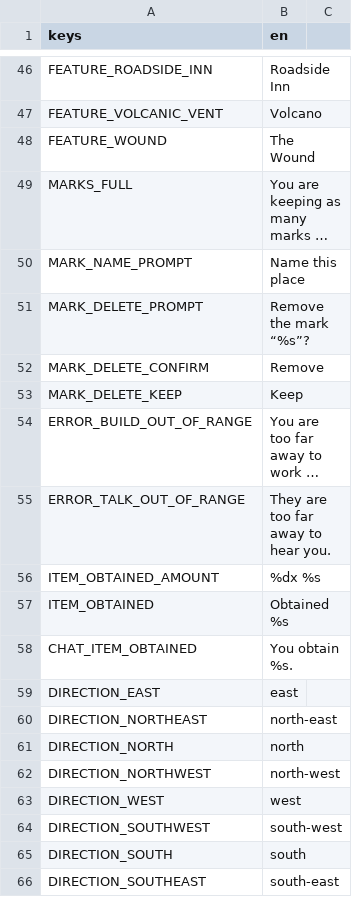
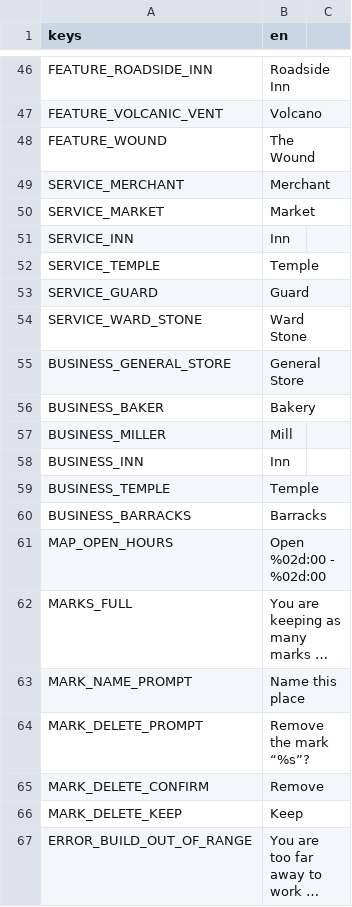
Before and after one commit to tfelix/bestia-behemoth, a CSV file: bestia-client/src/Localization/general.csv, drawn as a sheet; only a part is shown, gaps mark what is left out; the shorter side is filled out with more unchanged rows; long unchanged cells end in …; the diff names each change by its address in the sheet, - before the commit and + after, or states it on an @@ line.

```diff
--- a/bestia-client/src/Localization/general.csv
+++ b/bestia-client/src/Localization/general.csv
+row 49: SERVICE_MERCHANT | Merchant
+row 50: SERVICE_MARKET | Market
+row 51: SERVICE_INN | Inn
+row 52: SERVICE_TEMPLE | Temple
+row 53: SERVICE_GUARD | Guard
+row 54: SERVICE_WARD_STONE | Ward Stone
+row 55: BUSINESS_GENERAL_STORE | General Store
+row 56: BUSINESS_BAKER | Bakery
+row 57: BUSINESS_MILLER | Mill
+row 58: BUSINESS_INN | Inn
+row 59: BUSINESS_TEMPLE | Temple
+row 60: BUSINESS_BARRACKS | Barracks
+row 61: MAP_OPEN_HOURS | Open %02d:00 - %02d:00
```
Also changed, not shown: 8 other files.
